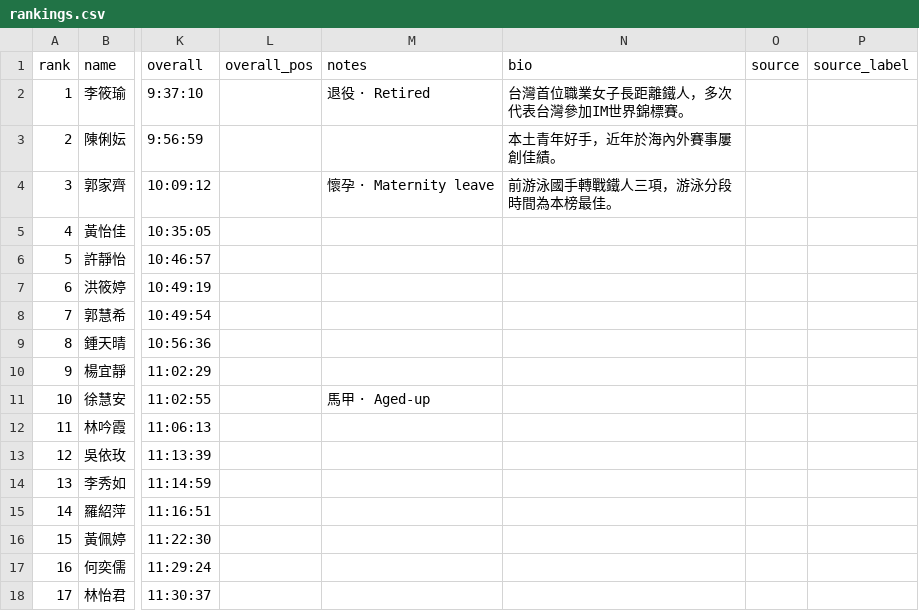
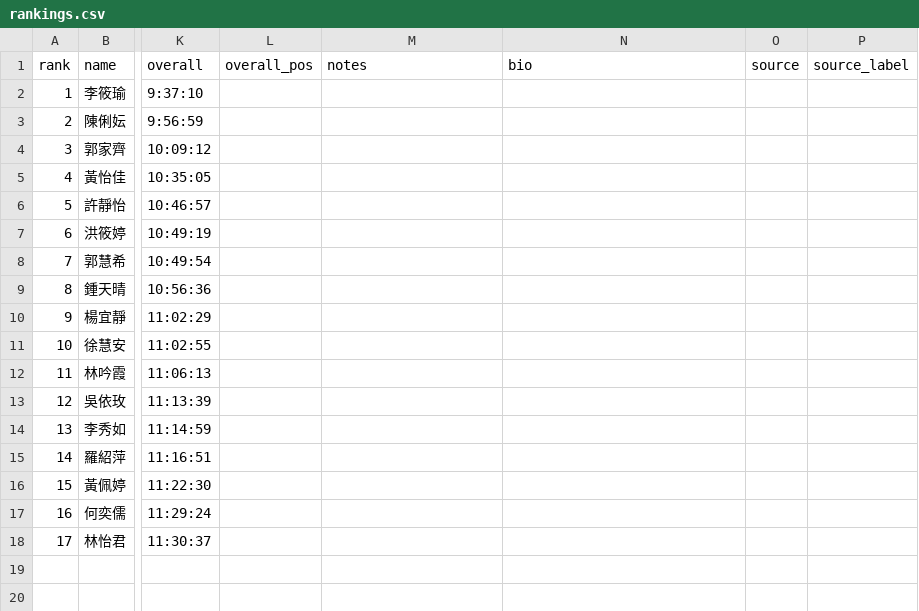
Before and after one commit to alan-1919/tri-ranking, a CSV file: rankings.csv, drawn as a sheet; only a part is shown, gaps mark what is left out; the diff names each change by its address in the sheet, - before the commit and + after, or states it on an @@ line.

Commit message:
Update rankings.csv

```diff
--- a/rankings.csv
+++ b/rankings.csv
-M2 (notes): 退役 · Retired
+M2 (notes): (empty)
-N2 (bio): 台灣首位職業女子長距離鐵人，多次代表台灣參加IM世界錦標賽。
+N2 (bio): (empty)
-N3 (bio): 本土青年好手，近年於海內外賽事屢創佳績。
+N3 (bio): (empty)
-M4 (notes): 懷孕 · Maternity leave
+M4 (notes): (empty)
-N4 (bio): 前游泳國手轉戰鐵人三項，游泳分段時間為本榜最佳。
+N4 (bio): (empty)
-M11 (notes): 馬甲 · Aged-up
+M11 (notes): (empty)
```
